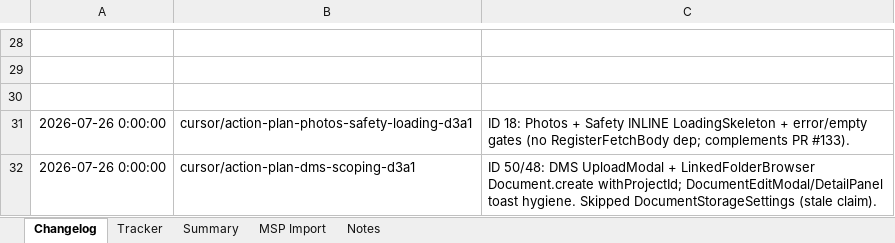
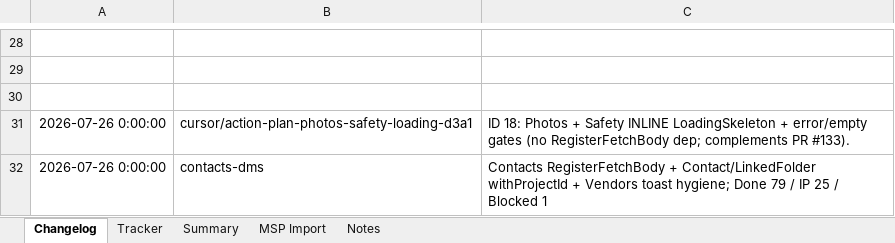
Before and after one commit to lorteezy87/SteelBuild-Pro-Rev.2, an Excel workbook: docs/action-plan/steelbuild_action_plan_tracker_2026-07-24.xlsx, sheet Changelog, drawn as a sheet; only a part is shown, gaps mark what is left out; values as stored, in another font and other column widths than the file's, no borders; the diff names each change by its address in the sheet, - before the commit and + after, or states it on an @@ line.

```diff
--- a/docs/action-plan/steelbuild_action_plan_tracker_2026-07-24.xlsx (sheet Changelog)
+++ b/docs/action-plan/steelbuild_action_plan_tracker_2026-07-24.xlsx (sheet Changelog)
-B32: cursor/action-plan-dms-scoping-d3a1
+B32: contacts-dms
-C32: ID 50/48: DMS UploadModal + LinkedFolderBrowser Document.create withProjectId; DocumentEditModal/DetailPanel toast hygiene. Skipped DocumentStorageSettings (stale claim).
+C32: Contacts RegisterFetchBody + Contact/LinkedFolder withProjectId + Vendors toast hygiene; Done 79 / IP 25 / Blocked 1
```
Also changed, not shown: sheet Tracker, 8 other files.
